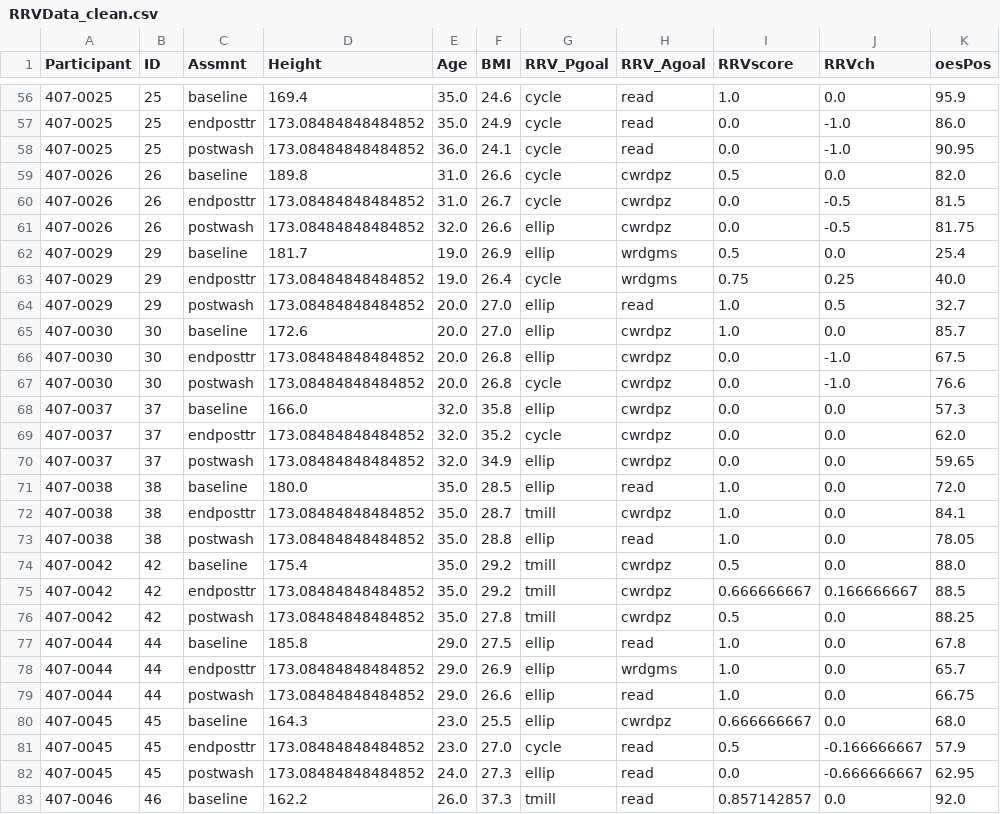
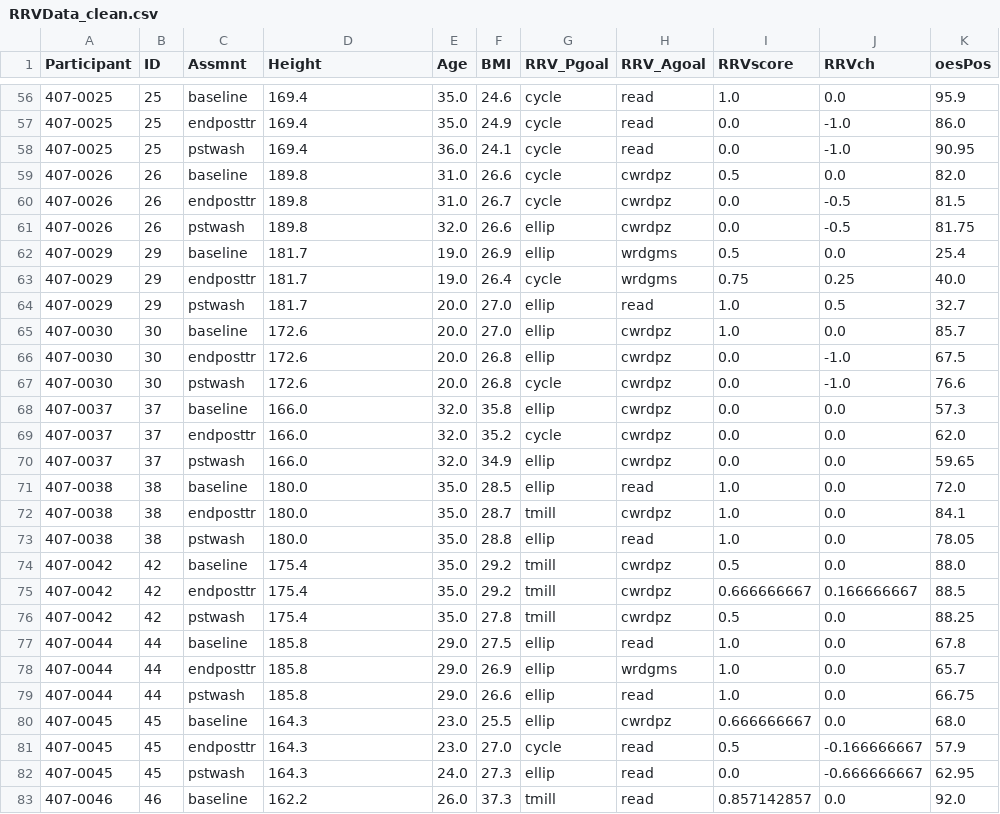
Before and after one commit to JainAnnanya/rrv-activity-modeling-ml, a CSV file: RRVData_clean.csv, drawn as a sheet; only a part is shown, gaps mark what is left out; the diff covers the shown part only; the diff names each change by its address in the sheet, - before the commit and + after, or states it on an @@ line.

Commit message:
Fix heights, assmnt

```diff
--- a/RRVData_clean.csv
+++ b/RRVData_clean.csv
-D57:D58 (Height): 173.08484848484852
+D57:D58 (Height): 169.4
-C58 (Assmnt): postwash
+C58 (Assmnt): pstwash
-D60:D61 (Height): 173.08484848484852
+D60:D61 (Height): 189.8
-C61 (Assmnt): postwash
+C61 (Assmnt): pstwash
-D63:D64 (Height): 173.08484848484852
+D63:D64 (Height): 181.7
-C64 (Assmnt): postwash
+C64 (Assmnt): pstwash
-D66:D67 (Height): 173.08484848484852
+D66:D67 (Height): 172.6
-C67 (Assmnt): postwash
+C67 (Assmnt): pstwash
-D69:D70 (Height): 173.08484848484852
+D69:D70 (Height): 166.0
-C70 (Assmnt): postwash
+C70 (Assmnt): pstwash
-D72:D73 (Height): 173.08484848484852
+D72:D73 (Height): 180.0
-C73 (Assmnt): postwash
+C73 (Assmnt): pstwash
-D75:D76 (Height): 173.08484848484852
+D75:D76 (Height): 175.4
-C76 (Assmnt): postwash
+C76 (Assmnt): pstwash
-D78:D79 (Height): 173.08484848484852
+D78:D79 (Height): 185.8
-C79 (Assmnt): postwash
+C79 (Assmnt): pstwash
-D81:D82 (Height): 173.08484848484852
+D81:D82 (Height): 164.3
-C82 (Assmnt): postwash
+C82 (Assmnt): pstwash
```
Also changed, not shown: 171 edited cells elsewhere in this file, 2 other files.
